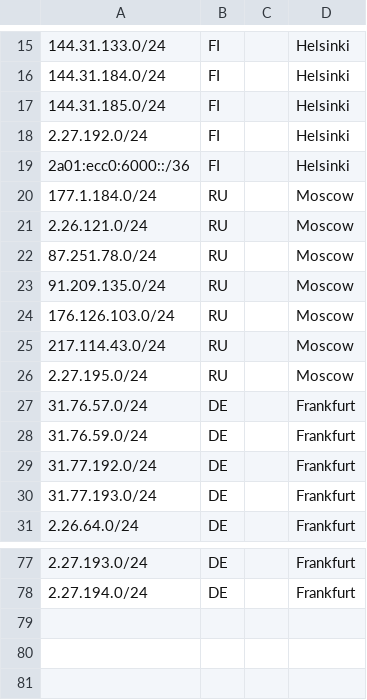
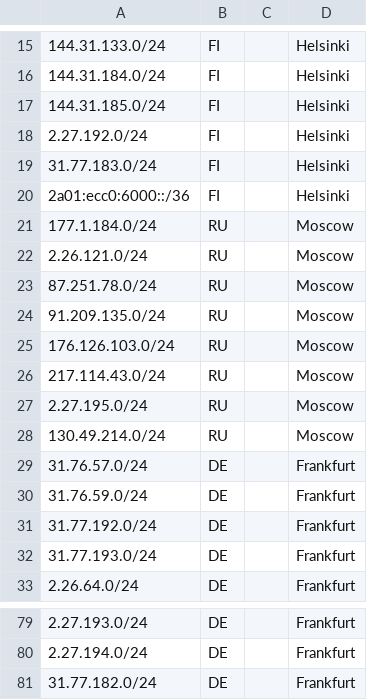
Before and after one commit to hshphost/geofeed, a CSV file: subnet.csv, drawn as a sheet; only a part is shown, gaps mark what is left out.

Commit message:
Update subnet.csv

```diff
--- a/subnet.csv
+++ b/subnet.csv
@@ -18,2 +18,3 @@
 2.27.192.0/24,FI,,Helsinki,
+31.77.183.0/24,FI,,Helsinki,
 2a01:ecc0:6000::/36,FI,,Helsinki,
@@ -26,2 +27,3 @@
 2.27.195.0/24,RU,,Moscow,
+130.49.214.0/24,RU,,Moscow,
 31.76.57.0/24,DE,,Frankfurt,
@@ -78 +80,2 @@
 2.27.194.0/24,DE,,Frankfurt,
+31.77.182.0/24,DE,,Frankfurt,
```
